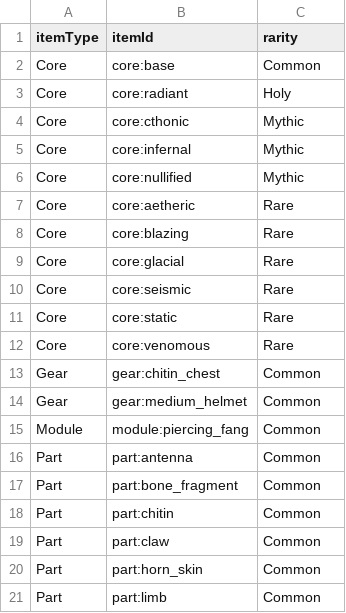
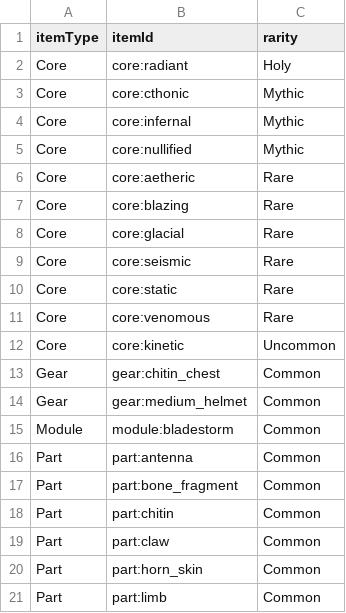
Before and after one commit to Djimon/C.H.A.L.2.0, a CSV file: Export/ItemIndex.csv, drawn as a sheet; only a part is shown.

```diff
--- a/Export/ItemIndex.csv
+++ b/Export/ItemIndex.csv
@@ -1,3 +1,2 @@
 itemType,itemId,rarity
-Core,core:base,Common
 Core,core:radiant,Holy
@@ -12,5 +11,6 @@ Core,core:static,Rare
 Core,core:venomous,Rare
+Core,core:kinetic,Uncommon
 Gear,gear:chitin_chest,Common
 Gear,gear:medium_helmet,Common
-Module,module:piercing_fang,Common
+Module,module:bladestorm,Common
 Part,part:antenna,Common
```
Also changed, not shown: 10 other files.
